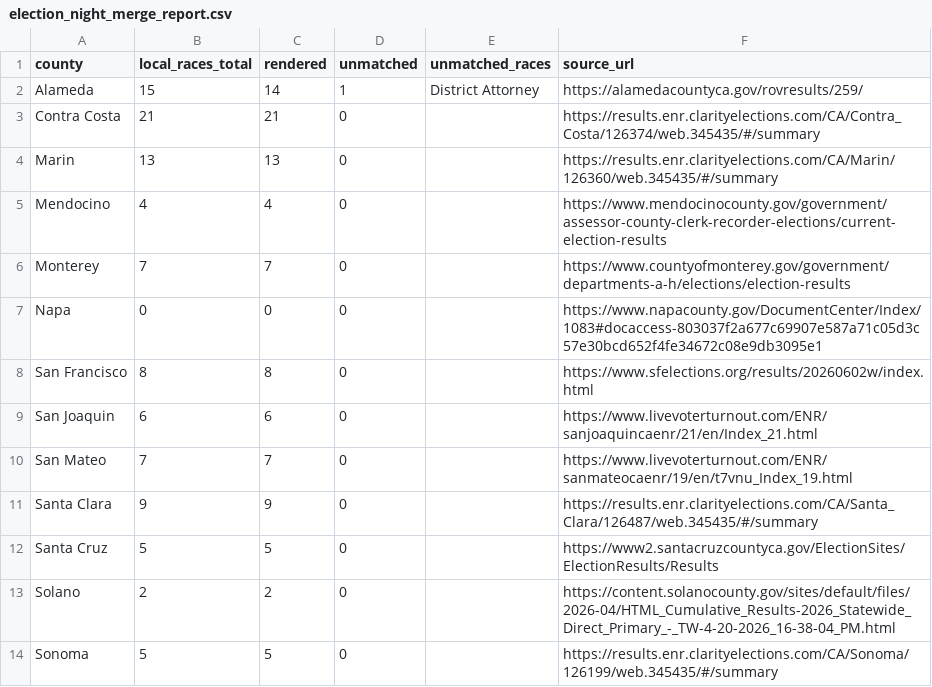
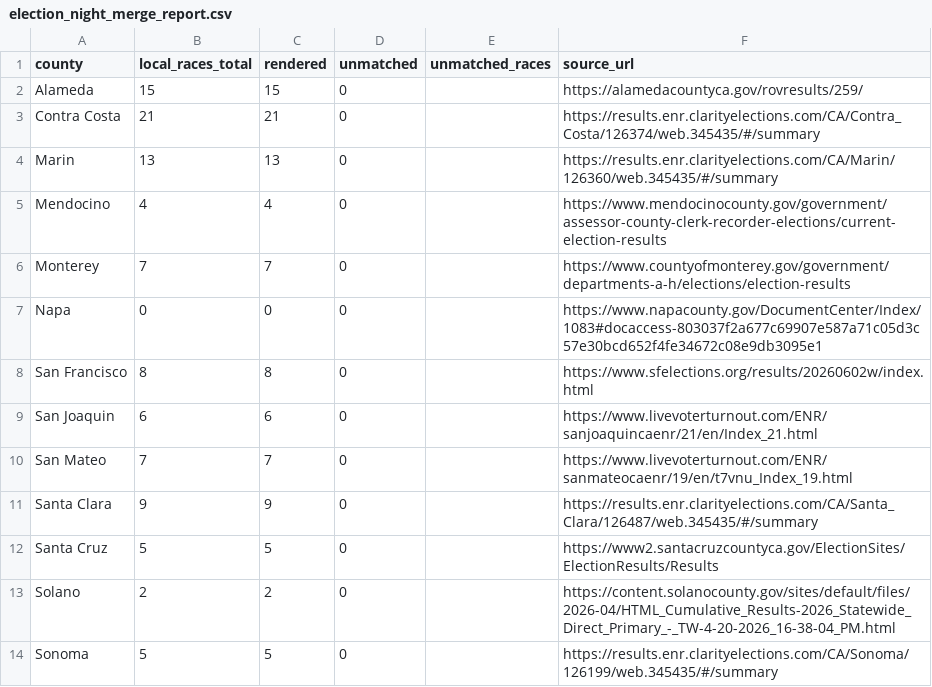
Before and after one commit to CZ-1212/election-scraper, a CSV file: data/processed/election_night_merge_report.csv, drawn as a sheet.

```diff
--- a/data/processed/election_night_merge_report.csv
+++ b/data/processed/election_night_merge_report.csv
@@ -1,3 +1,3 @@
 county,local_races_total,rendered,unmatched,unmatched_races,source_url
-Alameda,15,14,1,District Attorney,https://alamedacountyca.gov/rovresults/259/
+Alameda,15,15,0,,https://alamedacountyca.gov/rovresults/259/
 Contra Costa,21,21,0,,https://results.enr.clarityelections.com/CA/Contra_Costa/126374/web.345435/#/summary
```
Also changed, not shown: 18 other files.
